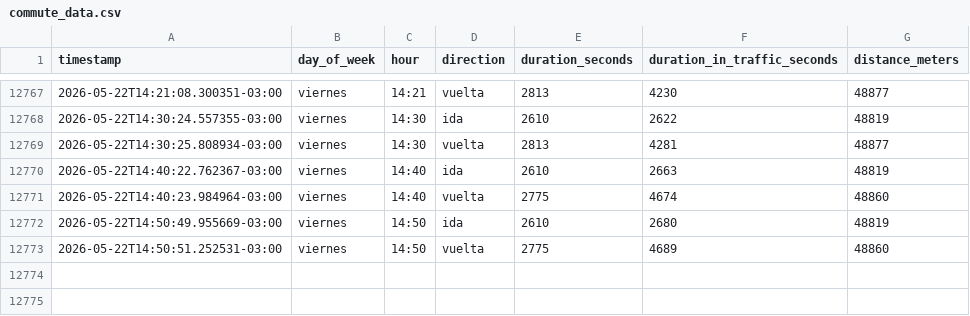
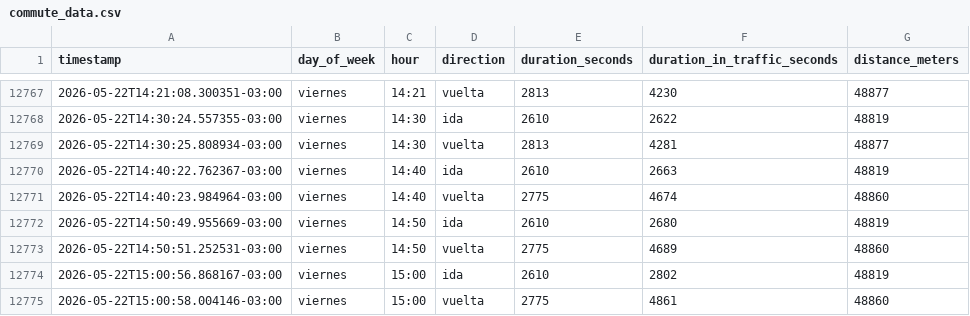
Before and after one commit to panchopoliti/commute-tracker, a CSV file: commute_data.csv, drawn as a sheet; only a part is shown, gaps mark what is left out; the diff names each change by its address in the sheet, - before the commit and + after, or states it on an @@ line.

```diff
--- a/commute_data.csv
+++ b/commute_data.csv
+row 12774: 2026-05-22T15:00:56.868167-03:00 | viernes | 15:00 | ida | 2610 | 2802 | 48819
+row 12775: 2026-05-22T15:00:58.004146-03:00 | viernes | 15:00 | vuelta | 2775 | 4861 | 48860
```
